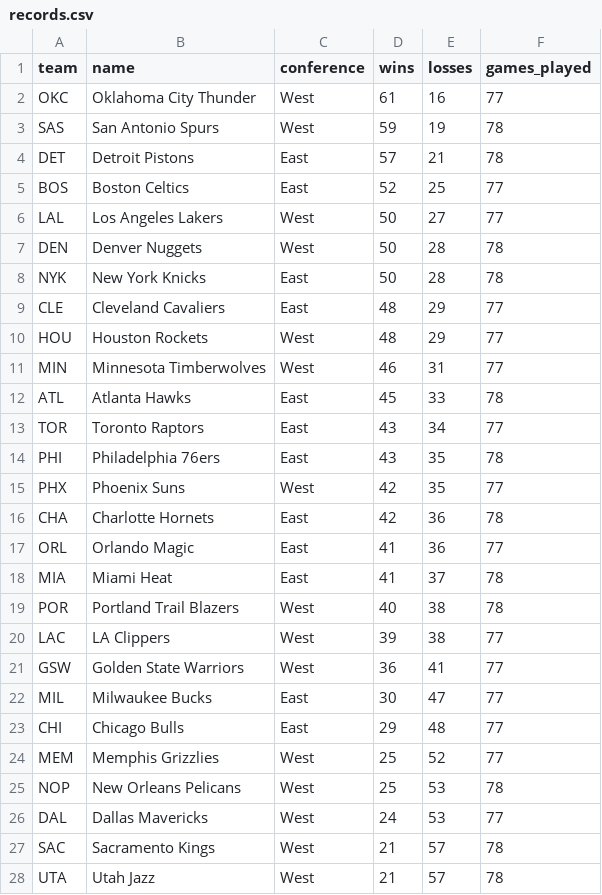
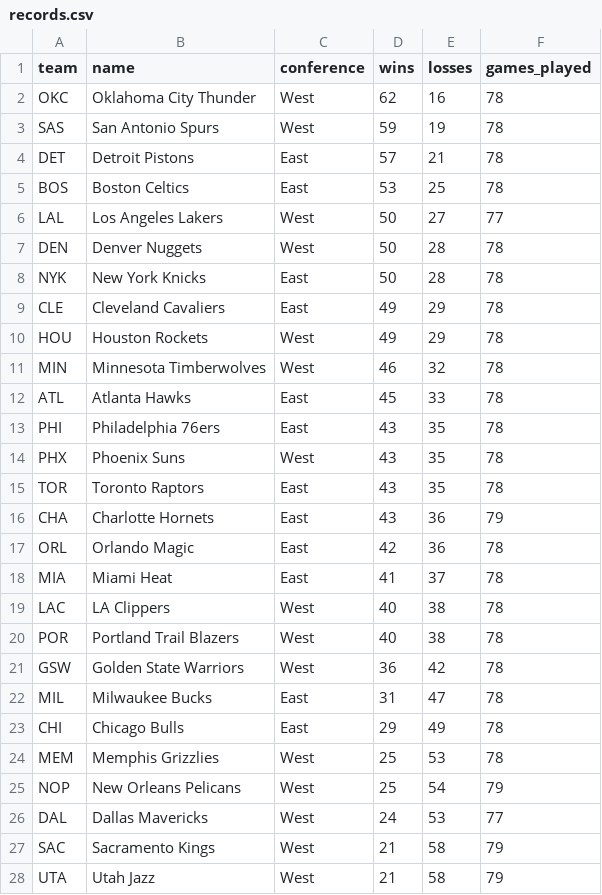
Before and after one commit to seanbartz/TankPredictor, a CSV file: data/records.csv, drawn as a sheet; only a part is shown; the diff covers the shown part only.

```diff
--- a/data/records.csv
+++ b/data/records.csv
@@ -1,6 +1,6 @@
 team,name,conference,wins,losses,games_played
-OKC,Oklahoma City Thunder,West,61,16,77
+OKC,Oklahoma City Thunder,West,62,16,78
 SAS,San Antonio Spurs,West,59,19,78
 DET,Detroit Pistons,East,57,21,78
-BOS,Boston Celtics,East,52,25,77
+BOS,Boston Celtics,East,53,25,78
 LAL,Los Angeles Lakers,West,50,27,77
@@ -8,21 +8,21 @@ DEN,Denver Nuggets,West,50,28,78
 NYK,New York Knicks,East,50,28,78
-CLE,Cleveland Cavaliers,East,48,29,77
-HOU,Houston Rockets,West,48,29,77
-MIN,Minnesota Timberwolves,West,46,31,77
+CLE,Cleveland Cavaliers,East,49,29,78
+HOU,Houston Rockets,West,49,29,78
+MIN,Minnesota Timberwolves,West,46,32,78
 ATL,Atlanta Hawks,East,45,33,78
-TOR,Toronto Raptors,East,43,34,77
 PHI,Philadelphia 76ers,East,43,35,78
-PHX,Phoenix Suns,West,42,35,77
-CHA,Charlotte Hornets,East,42,36,78
-ORL,Orlando Magic,East,41,36,77
+PHX,Phoenix Suns,West,43,35,78
+TOR,Toronto Raptors,East,43,35,78
+CHA,Charlotte Hornets,East,43,36,79
+ORL,Orlando Magic,East,42,36,78
 MIA,Miami Heat,East,41,37,78
+LAC,LA Clippers,West,40,38,78
 POR,Portland Trail Blazers,West,40,38,78
-LAC,LA Clippers,West,39,38,77
-GSW,Golden State Warriors,West,36,41,77
-MIL,Milwaukee Bucks,East,30,47,77
-CHI,Chicago Bulls,East,29,48,77
-MEM,Memphis Grizzlies,West,25,52,77
-NOP,New Orleans Pelicans,West,25,53,78
+GSW,Golden State Warriors,West,36,42,78
+MIL,Milwaukee Bucks,East,31,47,78
+CHI,Chicago Bulls,East,29,49,78
+MEM,Memphis Grizzlies,West,25,53,78
+NOP,New Orleans Pelicans,West,25,54,79
 DAL,Dallas Mavericks,West,24,53,77
-SAC,Sacramento Kings,West,21,57,78
-UTA,Utah Jazz,West,21,57,78
+SAC,Sacramento Kings,West,21,58,79
+UTA,Utah Jazz,West,21,58,79
```
Also changed, not shown: 6 edited cells elsewhere in this file, 2 other files.
